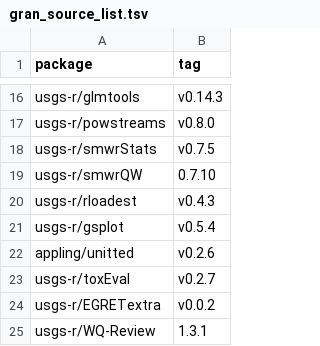
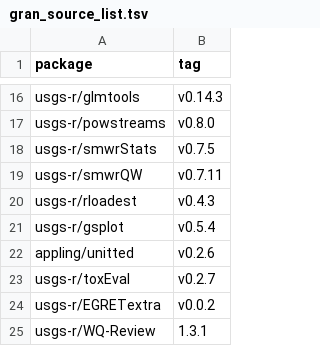
Before and after one commit to USGS-R/grantools, a TSV file: inst/gran_source_list.tsv, drawn as a sheet; only a part is shown, gaps mark what is left out.

```diff
--- a/inst/gran_source_list.tsv
+++ b/inst/gran_source_list.tsv
@@ -18,3 +18,3 @@ usgs-r/powstreams	v0.8.0
 usgs-r/smwrStats	v0.7.5
-usgs-r/smwrQW	0.7.10
+usgs-r/smwrQW	v0.7.11
 usgs-r/rloadest	v0.4.3
```
